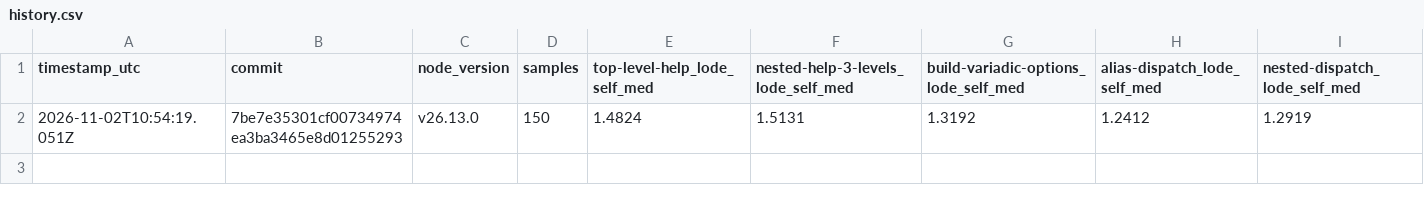
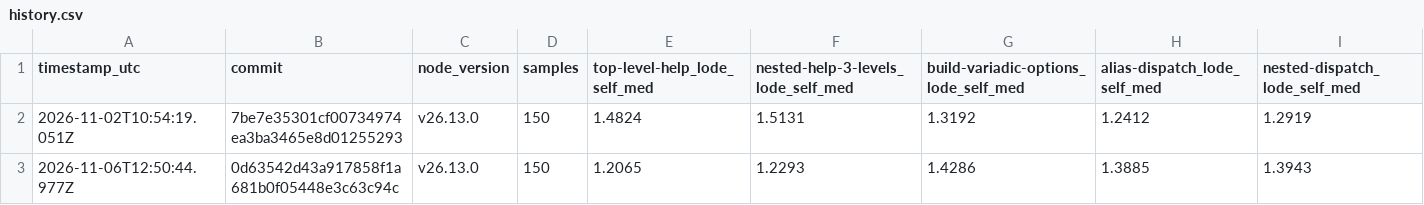
Before and after one commit to clo4/cli, a CSV file: history.csv, drawn as a sheet; only a part is shown; rows hold the shown columns only; the diff names each change by its address in the sheet, - before the commit and + after, or states it on an @@ line.

```diff
--- a/history.csv
+++ b/history.csv
+row 3: 2026-11-06T12:50:44.977Z | 0d63542d43a917858f1a681b0f05448e3c63c94c | v26.13.0 | 150 | 1.2065 | 1.2293 | 1.4286 | 1.3885 | 1.3943
```
